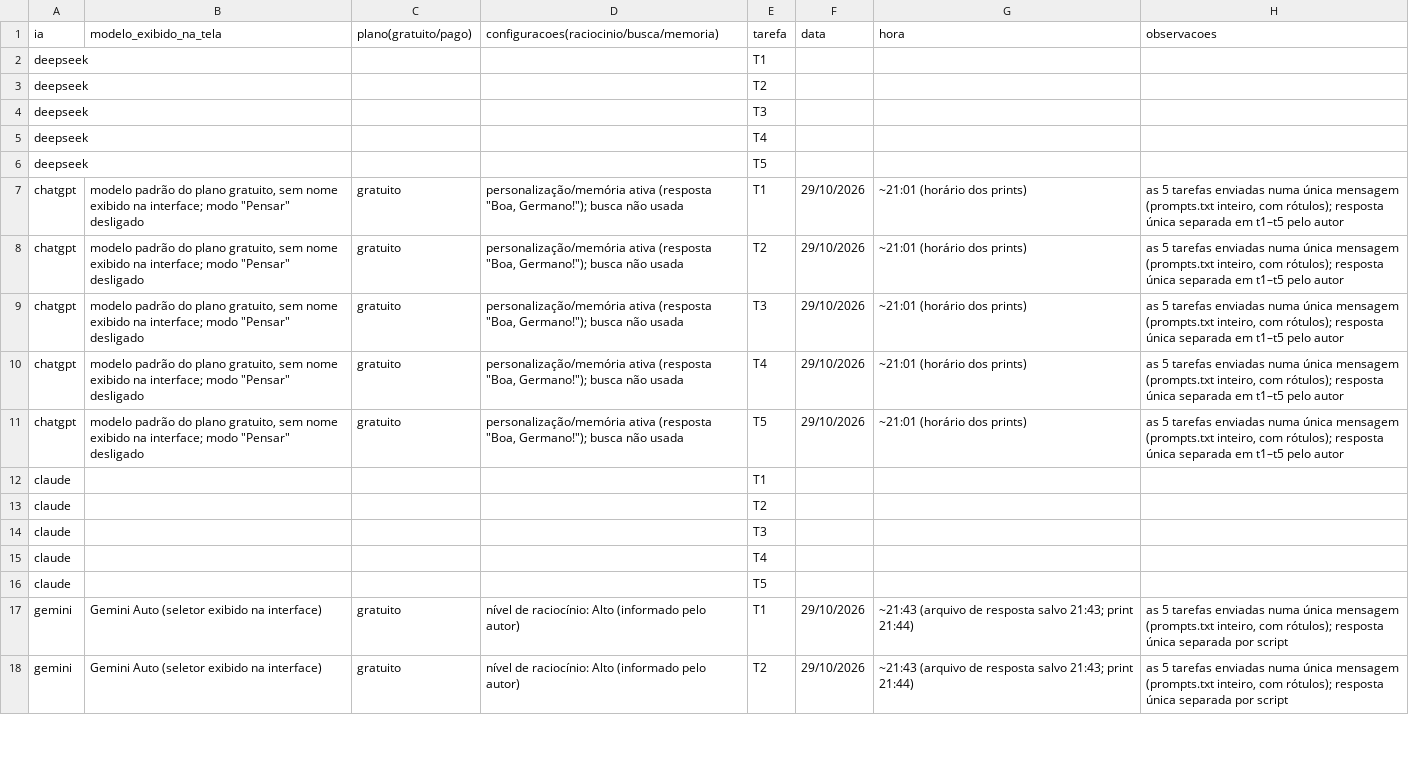
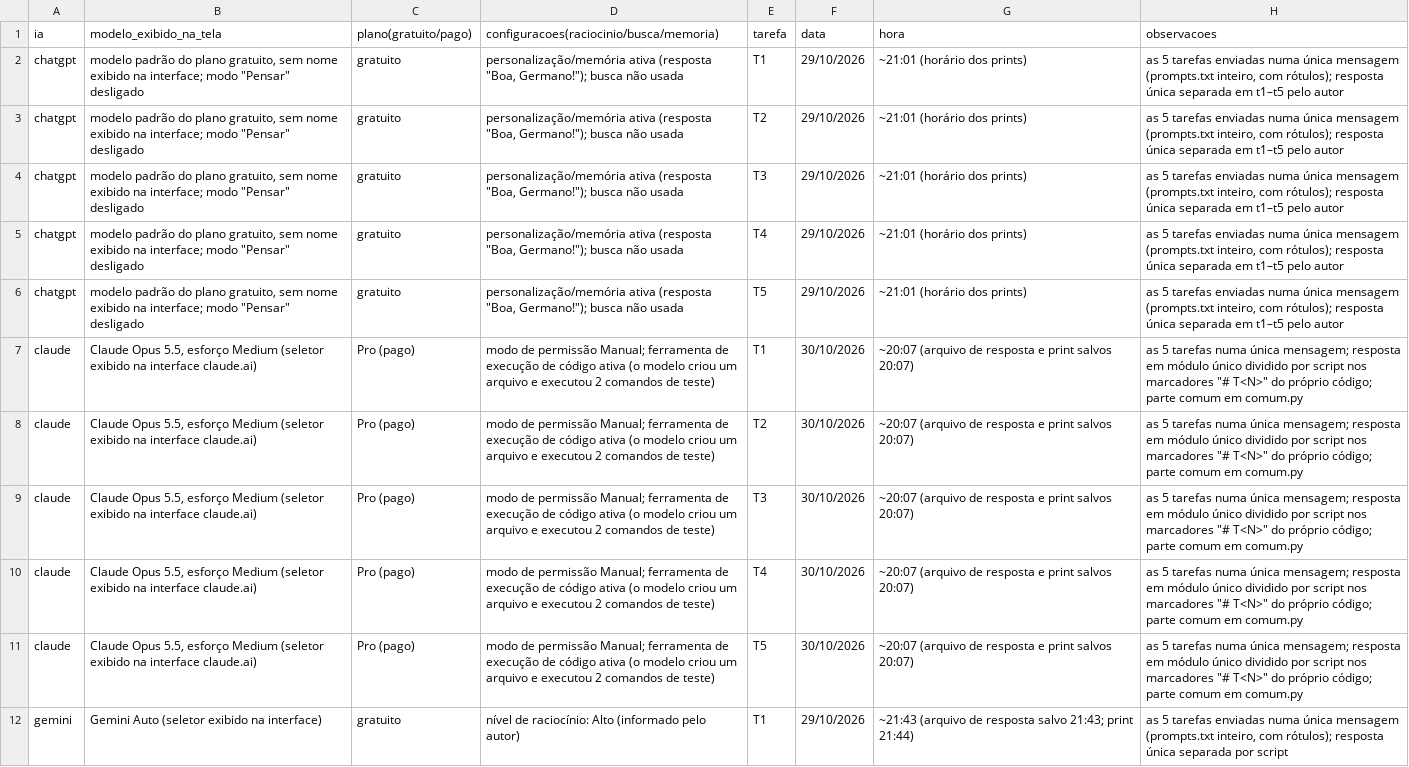
Before and after one commit to germanoafb/edepa-devsecops-simplex, a CSV file: bandit_reproducao/registro_geracao.csv, drawn as a sheet; only a part is shown; the shorter side is filled out with more unchanged rows; removed rows and columns are numbered as before the commit, all else as after; the diff names each change by its address in the sheet, - before the commit and + after, or states it on an @@ line.

```diff
--- a/bandit_reproducao/registro_geracao.csv
+++ b/bandit_reproducao/registro_geracao.csv
-row 2: deepseek |  |  |  | T1
-row 3: deepseek |  |  |  | T2
-row 4: deepseek |  |  |  | T3
-row 5: deepseek |  |  |  | T4
-row 6: deepseek |  |  |  | T5
-row 12: claude |  |  |  | T1
-row 13: claude |  |  |  | T2
-row 14: claude |  |  |  | T3
-row 15: claude |  |  |  | T4
-row 16: claude |  |  |  | T5
+row 7: claude | Claude Opus 5.5, esforço Medium (seletor exibido na interface claude.ai) | Pro (pago) | modo de permissão Manual; ferramenta de execução de código ativa (o modelo criou um arquivo e executou 2 comandos de teste) | T1 | 30/10/2026 | ~20:07 (arquivo de resposta e print salvos 20:07) | as 5 tarefas numa única mensagem; resposta em módulo único dividido por script nos marcadores "# T<N>" do próprio código; parte comum em comum.py
+row 8: claude | Claude Opus 5.5, esforço Medium (seletor exibido na interface claude.ai) | Pro (pago) | modo de permissão Manual; ferramenta de execução de código ativa (o modelo criou um arquivo e executou 2 comandos de teste) | T2 | 30/10/2026 | ~20:07 (arquivo de resposta e print salvos 20:07) | as 5 tarefas numa única mensagem; resposta em módulo único dividido por script nos marcadores "# T<N>" do próprio código; parte comum em comum.py
+row 9: claude | Claude Opus 5.5, esforço Medium (seletor exibido na interface claude.ai) | Pro (pago) | modo de permissão Manual; ferramenta de execução de código ativa (o modelo criou um arquivo e executou 2 comandos de teste) | T3 | 30/10/2026 | ~20:07 (arquivo de resposta e print salvos 20:07) | as 5 tarefas numa única mensagem; resposta em módulo único dividido por script nos marcadores "# T<N>" do próprio código; parte comum em comum.py
+row 10: claude | Claude Opus 5.5, esforço Medium (seletor exibido na interface claude.ai) | Pro (pago) | modo de permissão Manual; ferramenta de execução de código ativa (o modelo criou um arquivo e executou 2 comandos de teste) | T4 | 30/10/2026 | ~20:07 (arquivo de resposta e print salvos 20:07) | as 5 tarefas numa única mensagem; resposta em módulo único dividido por script nos marcadores "# T<N>" do próprio código; parte comum em comum.py
+row 11: claude | Claude Opus 5.5, esforço Medium (seletor exibido na interface claude.ai) | Pro (pago) | modo de permissão Manual; ferramenta de execução de código ativa (o modelo criou um arquivo e executou 2 comandos de teste) | T5 | 30/10/2026 | ~20:07 (arquivo de resposta e print salvos 20:07) | as 5 tarefas numa única mensagem; resposta em módulo único dividido por script nos marcadores "# T<N>" do próprio código; parte comum em comum.py
```
Also changed, not shown: bandit_reproducao/saida/experimento/alertas.csv, bandit_reproducao/saida/experimento/classificacao_manual.csv, 22 other files.
